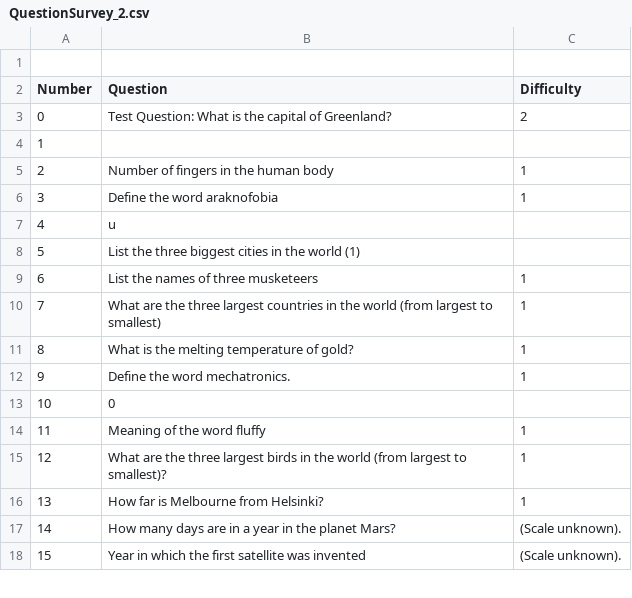
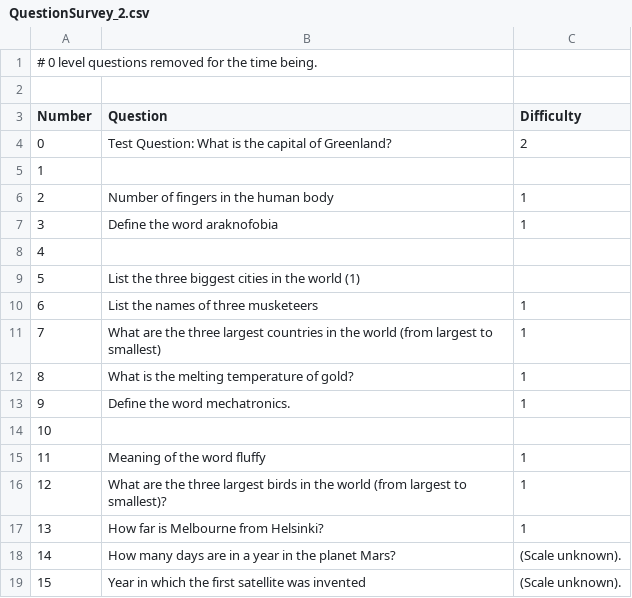
Before and after one commit to tomrailio/CS-E400207---Special-Course-in-Computer-Science-, a CSV file: QuestionSurvey_2.csv, drawn as a sheet; only a part is shown.

Commit message:
Update QuestionSurvey_2.csv

```diff
--- a/QuestionSurvey_2.csv
+++ b/QuestionSurvey_2.csv
@@ -1 +1,2 @@
+# 0 level questions removed for the time being.
 
@@ -6,3 +7,3 @@ Number,Question,Difficulty
 3,Define the word araknofobia,1
-4,u
+4,
 5,List the three biggest cities in the world (1)
@@ -12,3 +13,3 @@ Number,Question,Difficulty
 9,Define the word mechatronics.,1
-10,0
+10,
 11,Meaning of the word fluffy,1
```
